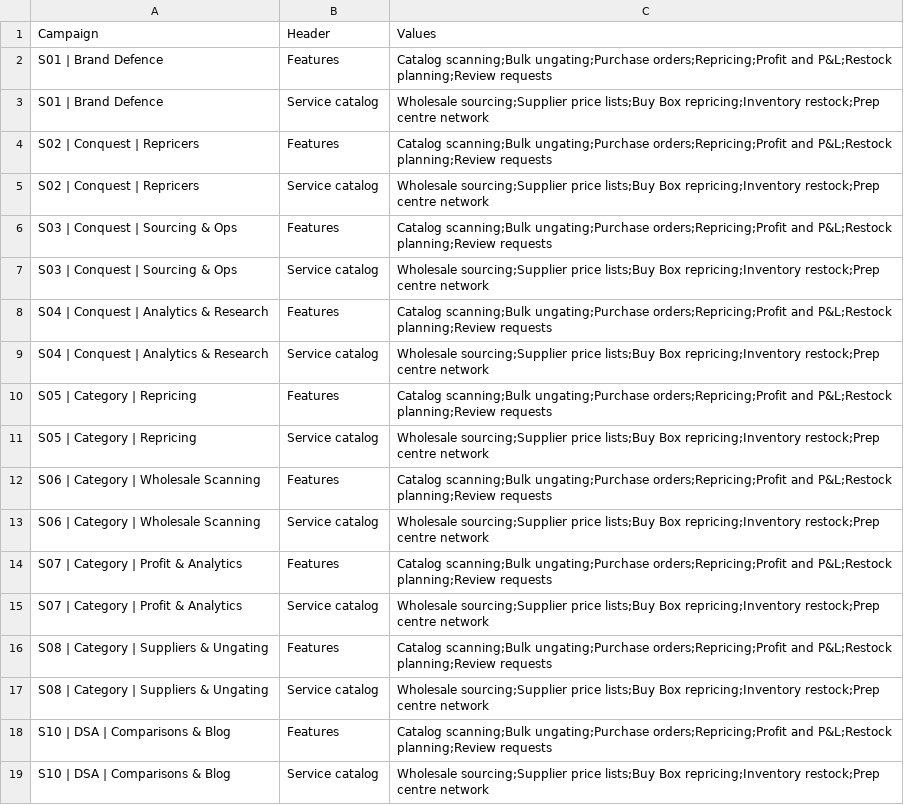
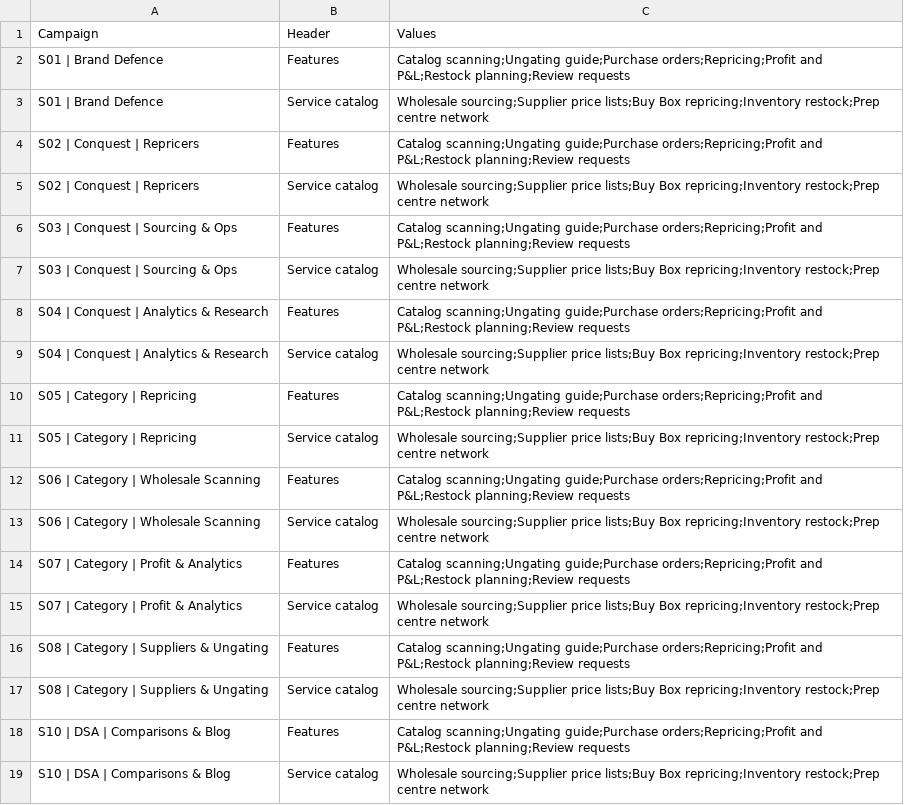
Before and after one commit to 007Commando/Claude-, a CSV file: marketing/google-ads/import/09-structured-snippets.csv, drawn as a sheet.

```diff
--- a/marketing/google-ads/import/09-structured-snippets.csv
+++ b/marketing/google-ads/import/09-structured-snippets.csv
@@ -1,19 +1,19 @@
 Campaign,Header,Values
-S01 | Brand Defence,Features,Catalog scanning;Bulk ungating;Purchase orders;Repricing;Profit and P&L;Restock planning;Review requests
+S01 | Brand Defence,Features,Catalog scanning;Ungating guide;Purchase orders;Repricing;Profit and P&L;Restock planning;Review requests
 S01 | Brand Defence,Service catalog,Wholesale sourcing;Supplier price lists;Buy Box repricing;Inventory restock;Prep centre network
-S02 | Conquest | Repricers,Features,Catalog scanning;Bulk ungating;Purchase orders;Repricing;Profit and P&L;Restock planning;Review requests
+S02 | Conquest | Repricers,Features,Catalog scanning;Ungating guide;Purchase orders;Repricing;Profit and P&L;Restock planning;Review requests
 S02 | Conquest | Repricers,Service catalog,Wholesale sourcing;Supplier price lists;Buy Box repricing;Inventory restock;Prep centre network
-S03 | Conquest | Sourcing & Ops,Features,Catalog scanning;Bulk ungating;Purchase orders;Repricing;Profit and P&L;Restock planning;Review requests
+S03 | Conquest | Sourcing & Ops,Features,Catalog scanning;Ungating guide;Purchase orders;Repricing;Profit and P&L;Restock planning;Review requests
 S03 | Conquest | Sourcing & Ops,Service catalog,Wholesale sourcing;Supplier price lists;Buy Box repricing;Inventory restock;Prep centre network
-S04 | Conquest | Analytics & Research,Features,Catalog scanning;Bulk ungating;Purchase orders;Repricing;Profit and P&L;Restock planning;Review requests
+S04 | Conquest | Analytics & Research,Features,Catalog scanning;Ungating guide;Purchase orders;Repricing;Profit and P&L;Restock planning;Review requests
 S04 | Conquest | Analytics & Research,Service catalog,Wholesale sourcing;Supplier price lists;Buy Box repricing;Inventory restock;Prep centre network
-S05 | Category | Repricing,Features,Catalog scanning;Bulk ungating;Purchase orders;Repricing;Profit and P&L;Restock planning;Review requests
+S05 | Category | Repricing,Features,Catalog scanning;Ungating guide;Purchase orders;Repricing;Profit and P&L;Restock planning;Review requests
 S05 | Category | Repricing,Service catalog,Wholesale sourcing;Supplier price lists;Buy Box repricing;Inventory restock;Prep centre network
-S06 | Category | Wholesale Scanning,Features,Catalog scanning;Bulk ungating;Purchase orders;Repricing;Profit and P&L;Restock planning;Review requests
+S06 | Category | Wholesale Scanning,Features,Catalog scanning;Ungating guide;Purchase orders;Repricing;Profit and P&L;Restock planning;Review requests
 S06 | Category | Wholesale Scanning,Service catalog,Wholesale sourcing;Supplier price lists;Buy Box repricing;Inventory restock;Prep centre network
-S07 | Category | Profit & Analytics,Features,Catalog scanning;Bulk ungating;Purchase orders;Repricing;Profit and P&L;Restock planning;Review requests
+S07 | Category | Profit & Analytics,Features,Catalog scanning;Ungating guide;Purchase orders;Repricing;Profit and P&L;Restock planning;Review requests
 S07 | Category | Profit & Analytics,Service catalog,Wholesale sourcing;Supplier price lists;Buy Box repricing;Inventory restock;Prep centre network
-S08 | Category | Suppliers & Ungating,Features,Catalog scanning;Bulk ungating;Purchase orders;Repricing;Profit and P&L;Restock planning;Review requests
+S08 | Category | Suppliers & Ungating,Features,Catalog scanning;Ungating guide;Purchase orders;Repricing;Profit and P&L;Restock planning;Review requests
 S08 | Category | Suppliers & Ungating,Service catalog,Wholesale sourcing;Supplier price lists;Buy Box repricing;Inventory restock;Prep centre network
-S10 | DSA | Comparisons & Blog,Features,Catalog scanning;Bulk ungating;Purchase orders;Repricing;Profit and P&L;Restock planning;Review requests
+S10 | DSA | Comparisons & Blog,Features,Catalog scanning;Ungating guide;Purchase orders;Repricing;Profit and P&L;Restock planning;Review requests
 S10 | DSA | Comparisons & Blog,Service catalog,Wholesale sourcing;Supplier price lists;Buy Box repricing;Inventory restock;Prep centre network
```
Also changed, not shown: marketing/google-ads/import/07-sitelinks.csv, marketing/google-ads/import/08-callouts.csv, 1 other file.
